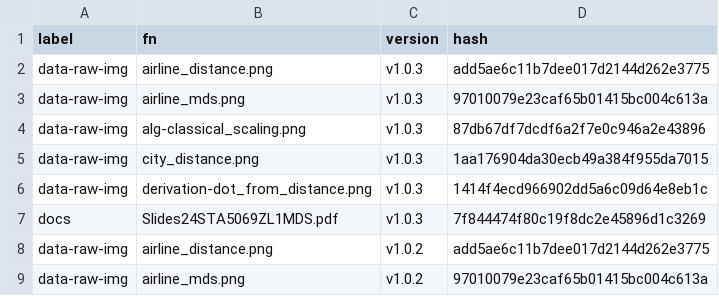
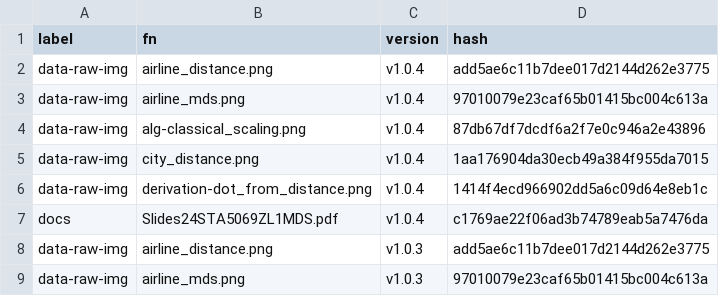
Before and after one commit to MiguelRodo/Slides24STA5069Z, a CSV file: manifest.csv, drawn as a sheet; only a part is shown; the shorter side is filled out with more unchanged rows; the diff names each change by its address in the sheet, - before the commit and + after, or states it on an @@ line.

```diff
--- a/manifest.csv
+++ b/manifest.csv
+row 2: data-raw-img | airline_distance.png | v1.0.4 | add5ae6c11b7dee017d2144d262e3775
+row 3: data-raw-img | airline_mds.png | v1.0.4 | 97010079e23caf65b01415bc004c613a
+row 4: data-raw-img | alg-classical_scaling.png | v1.0.4 | 87db67df7dcdf6a2f7e0c946a2e43896
+row 5: data-raw-img | city_distance.png | v1.0.4 | 1aa176904da30ecb49a384f955da7015
+row 6: data-raw-img | derivation-dot_from_distance.png | v1.0.4 | 1414f4ecd966902dd5a6c09d64e8eb1c
+row 7: docs | Slides24STA5069ZL1MDS.pdf | v1.0.4 | c1769ae22f06ad3b74789eab5a7476da
```
Also changed, not shown: 3 other files.
